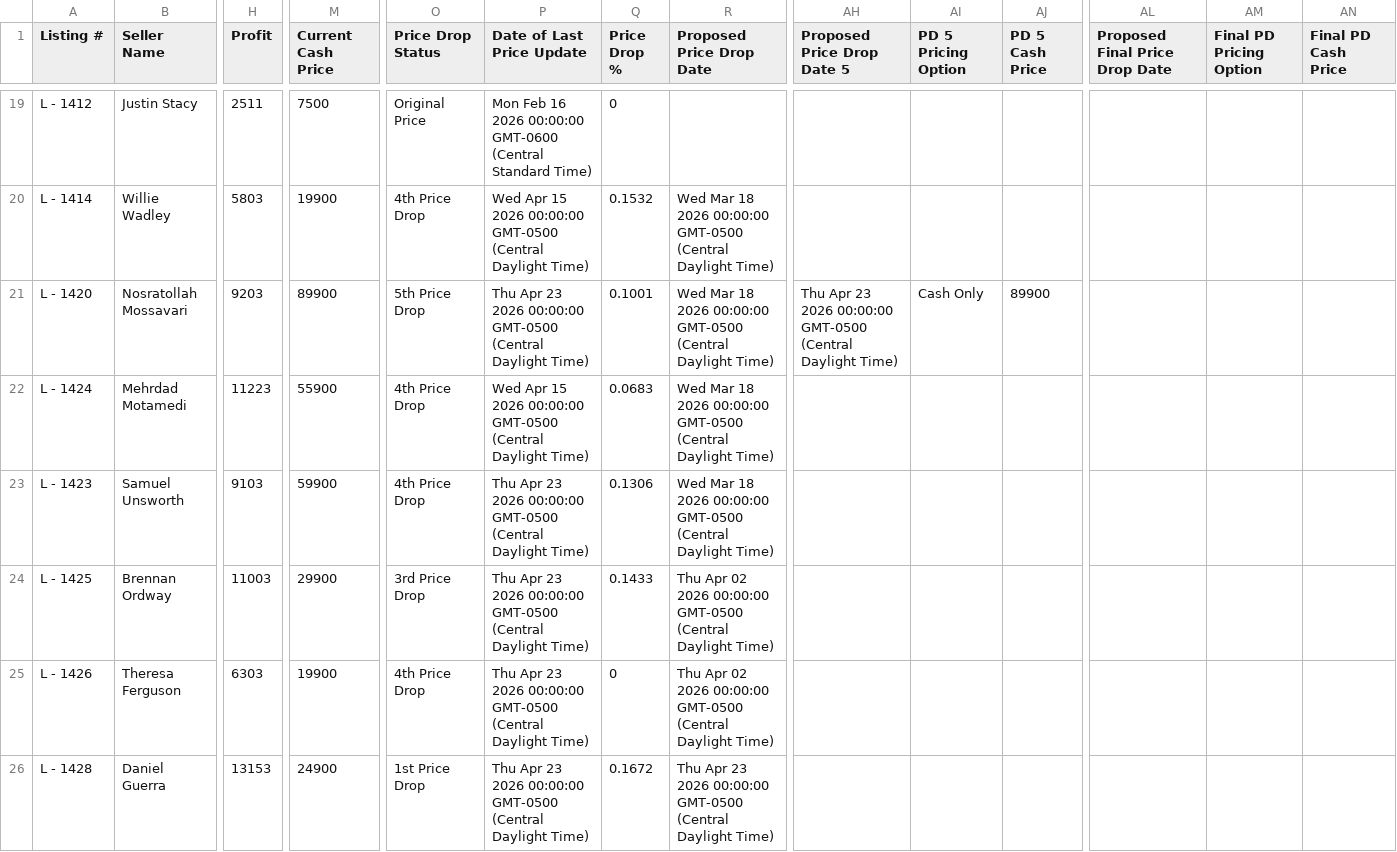
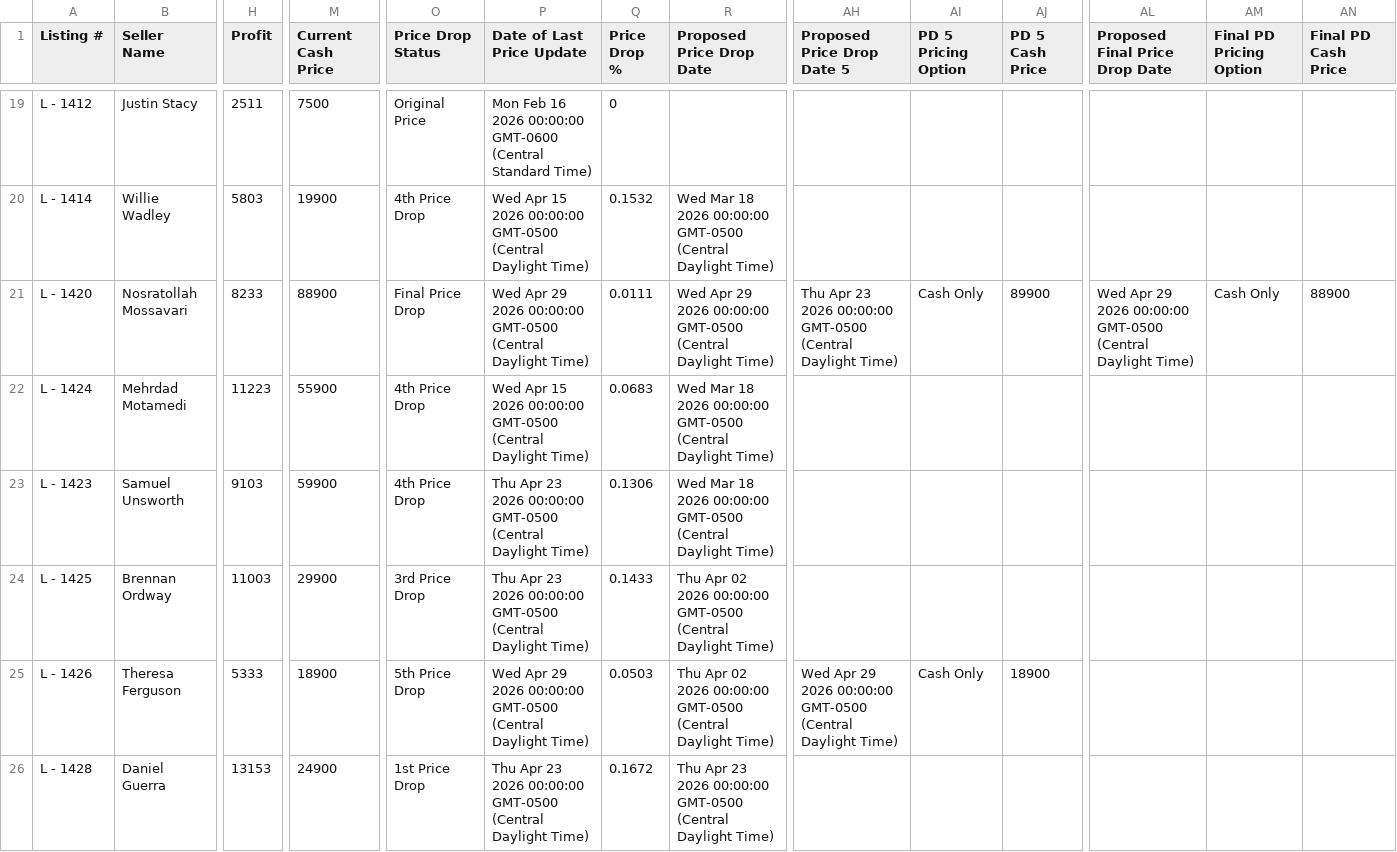
Before and after one commit to ArtOaing/Property-Card-Reports, a CSV file: data/price-drop-report.csv, drawn as a sheet; only a part is shown, gaps mark what is left out; the diff covers the shown part only; the diff names each change by its address in the sheet, - before the commit and + after, or states it on an @@ line.

Commit message:
Update price-drop-report.csv from Google Sheets

```diff
--- a/data/price-drop-report.csv
+++ b/data/price-drop-report.csv
-H21 (Profit): 9203
+H21 (Profit): 8233
-M21 (Current Cash Price): 89900
+M21 (Current Cash Price): 88900
-O21 (Price Drop Status): 5th Price Drop
+O21 (Price Drop Status): Final Price Drop
-P21 (Date of Last Price Update): Thu Apr 23 2026 00:00:00…
+P21 (Date of Last Price Update): Wed Apr 29 2026 00:00:00…
-Q21 (Price Drop %): 0.1001
+Q21 (Price Drop %): 0.0111
-R21 (Proposed Price Drop Date): Wed Mar 18 2026 00:00:00…
+R21 (Proposed Price Drop Date): Wed Apr 29 2026 00:00:00…
-AL21 (Proposed Final Price Drop Date): (empty)
+AL21 (Proposed Final Price Drop Date): Wed Apr 29 2026 00:00:00 GMT-0500 (Central Daylight Time)
-AM21 (Final PD Pricing Option): (empty)
+AM21 (Final PD Pricing Option): Cash Only
-AN21 (Final PD Cash Price): (empty)
+AN21 (Final PD Cash Price): 88900
-H25 (Profit): 6303
+H25 (Profit): 5333
-M25 (Current Cash Price): 19900
+M25 (Current Cash Price): 18900
-O25 (Price Drop Status): 4th Price Drop
+O25 (Price Drop Status): 5th Price Drop
-P25 (Date of Last Price Update): Thu Apr 23 2026 00:00:00…
+P25 (Date of Last Price Update): Wed Apr 29 2026 00:00:00…
-Q25 (Price Drop %): 0
+Q25 (Price Drop %): 0.0503
-AH25 (Proposed Price Drop Date 5): (empty)
+AH25 (Proposed Price Drop Date 5): Wed Apr 29 2026 00:00:00 GMT-0500 (Central Daylight Time)
-AI25 (PD 5 Pricing Option): (empty)
+AI25 (PD 5 Pricing Option): Cash Only
-AJ25 (PD 5 Cash Price): (empty)
+AJ25 (PD 5 Cash Price): 18900
```
Also changed, not shown: 23 edited cells elsewhere in this file.
